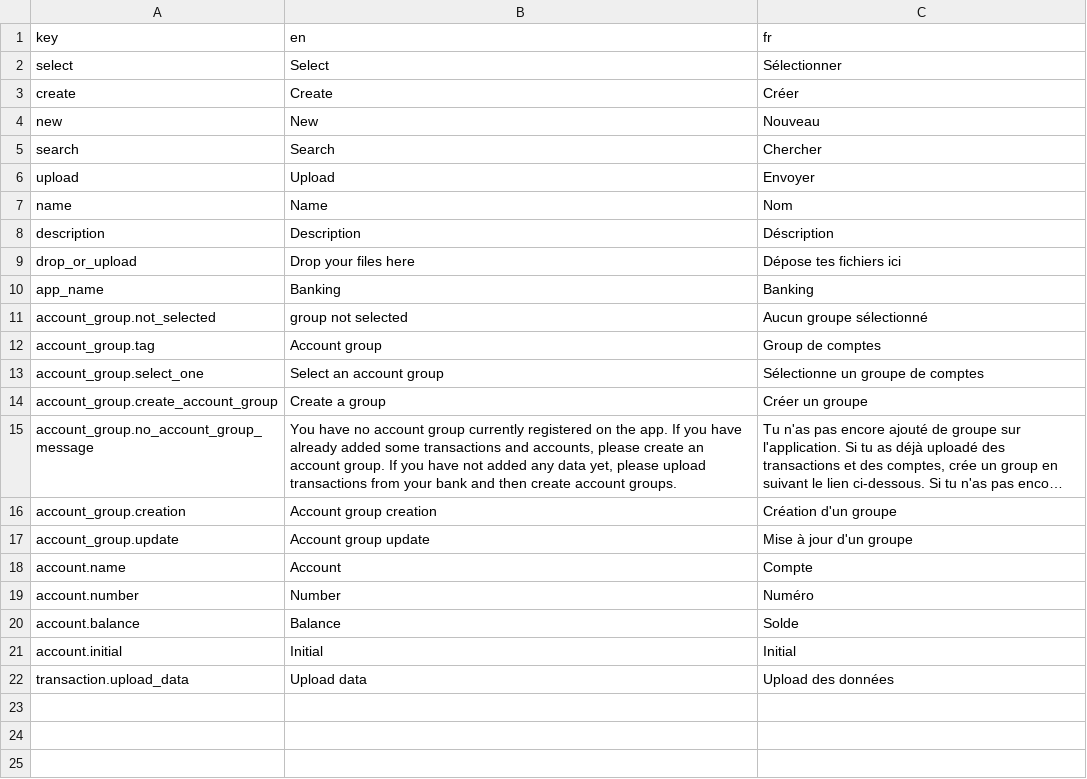
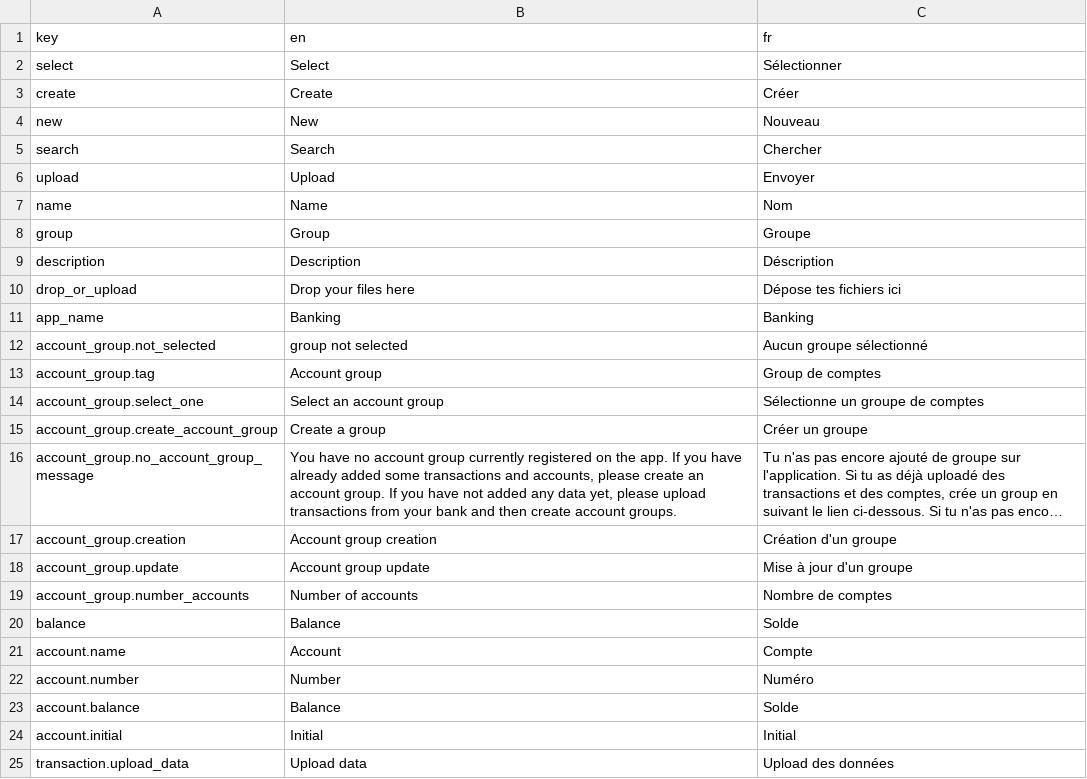
Before and after one commit to waliens/banking, a CSV file: frontend/src/locales/translations.csv, drawn as a sheet; long unchanged cells end in …; the diff names each change by its address in the sheet, - before the commit and + after, or states it on an @@ line.

Commit message:
implement account group home page

```diff
--- a/frontend/src/locales/translations.csv
+++ b/frontend/src/locales/translations.csv
+row 8: group | Group | Groupe
+row 19: account_group.number_accounts | Number of accounts | Nombre de comptes
+row 20: balance | Balance | Solde
```
Also changed, not shown: 1 other file.
